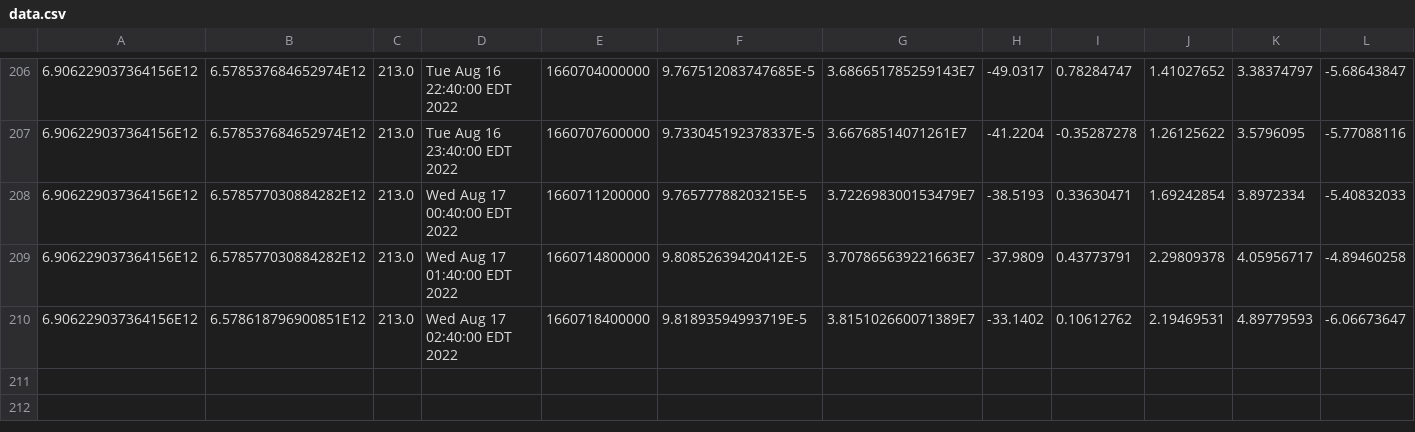
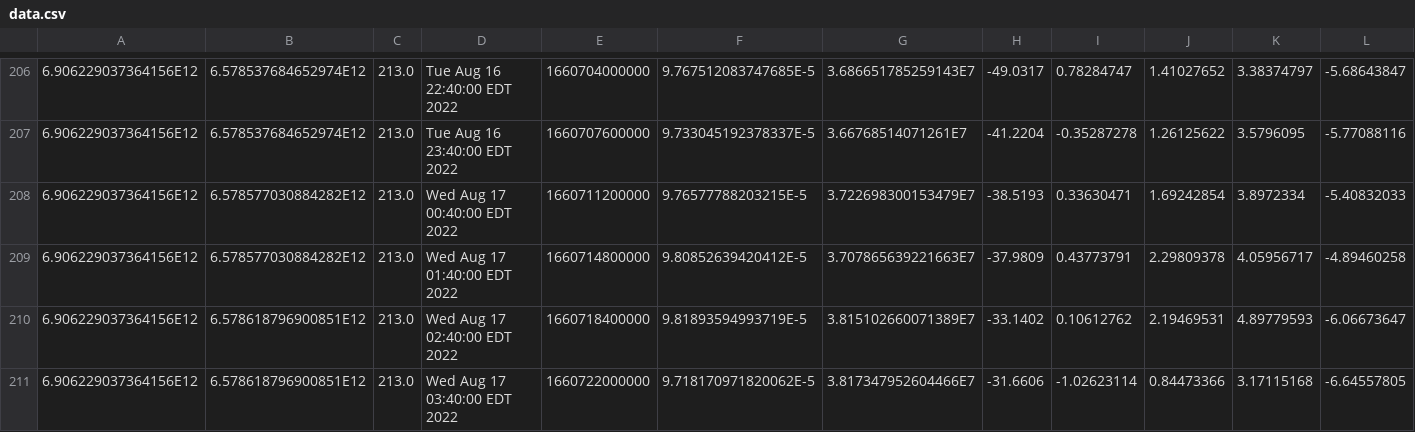
Before and after one commit to luncburn/luncburn, a CSV file: data.csv, drawn as a sheet; only a part is shown, gaps mark what is left out; rows hold the shown columns only; the diff names each change by its address in the sheet, - before the commit and + after, or states it on an @@ line.

Commit message:
"Updating CSV File at: 709574127823052"

```diff
--- a/data.csv
+++ b/data.csv
+row 211: 6.906229037364156E12 | 6.578618796900851E12 | 213.0 | Wed Aug 17 03:40:00 EDT 2022 | 1660722000000 | 9.718170971820062E-5 | 3.817347952604466E7 | -31.6606 | -1.02623114 | 0.84473366 | 3.17115168 | -6.64557805
```
